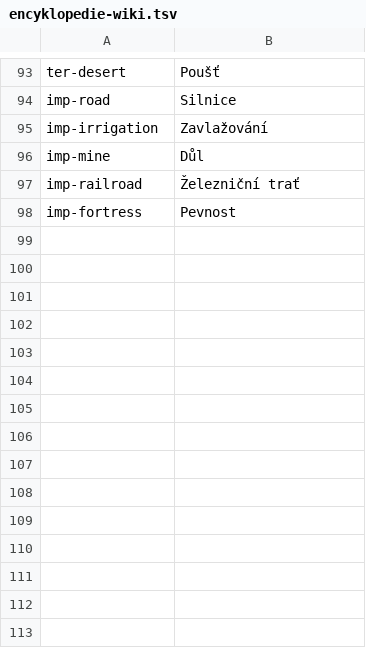
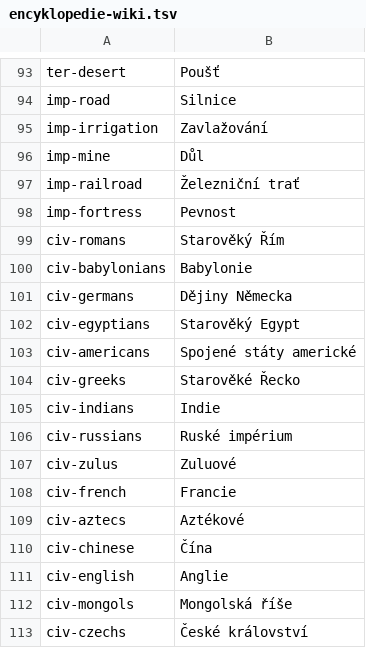
Before and after one commit to yf257n6vkj-arch/empires, a TSV file: tools/mac/encyklopedie-wiki.tsv, drawn as a sheet; only a part is shown, gaps mark what is left out.

```diff
--- a/tools/mac/encyklopedie-wiki.tsv
+++ b/tools/mac/encyklopedie-wiki.tsv
@@ -98 +98,16 @@ imp-railroad	Železniční trať
 imp-fortress	Pevnost
+civ-romans	Starověký Řím
+civ-babylonians	Babylonie
+civ-germans	Dějiny Německa
+civ-egyptians	Starověký Egypt
+civ-americans	Spojené státy americké
+civ-greeks	Starověké Řecko
+civ-indians	Indie
+civ-russians	Ruské impérium
+civ-zulus	Zuluové
+civ-french	Francie
+civ-aztecs	Aztékové
+civ-chinese	Čína
+civ-english	Anglie
+civ-mongols	Mongolská říše
+civ-czechs	České království
```
Also changed, not shown: tools/mac/encyklopedie-zadani.tsv, 30 other files.
